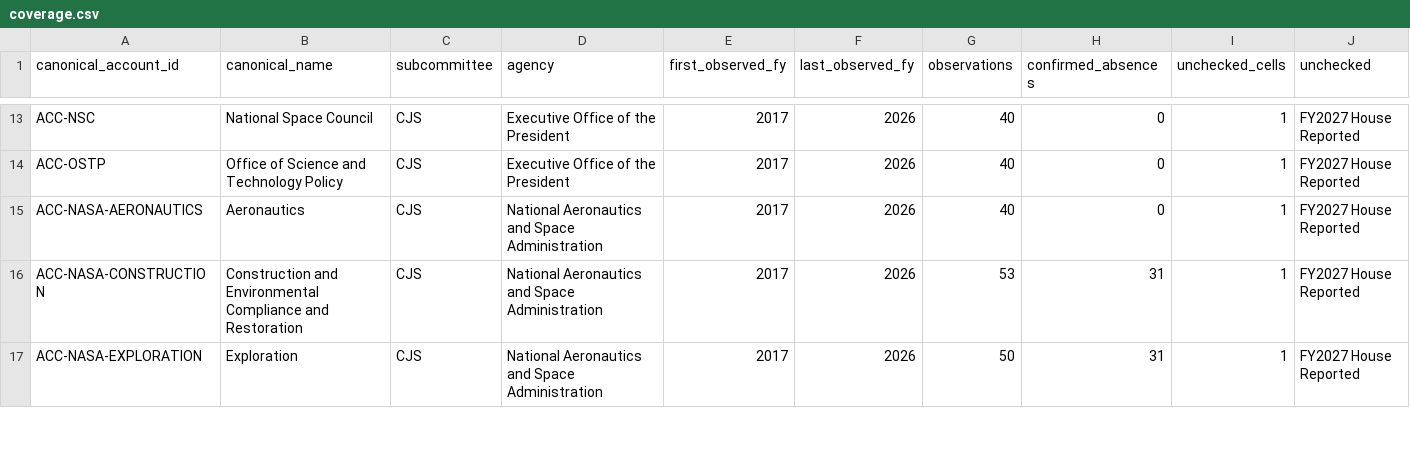
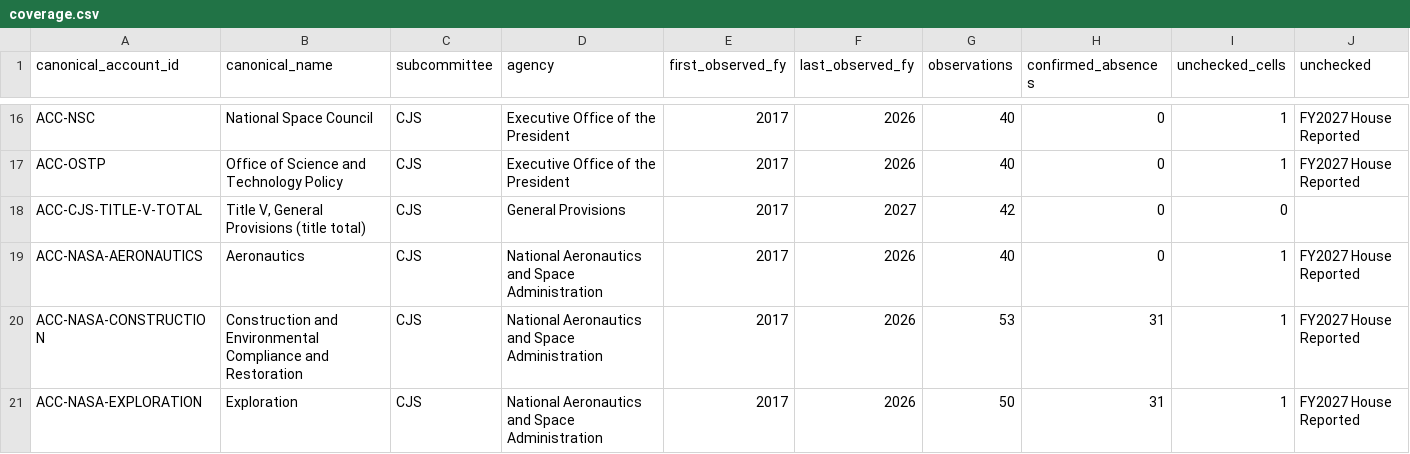
Before and after one commit to georgiadawg27/AppropsIntelligence, a CSV file: reference/review/coverage.csv, drawn as a sheet; only a part is shown, gaps mark what is left out; the diff covers the shown part only.

```diff
--- a/reference/review/coverage.csv
+++ b/reference/review/coverage.csv
@@ -14,2 +17,3 @@ ACC-NSC,National Space Council,CJS,Executive Office of the President,2017,2026,4
 ACC-OSTP,Office of Science and Technology Policy,CJS,Executive Office of the President,2017,2026,40,0,1,FY2027 House Reported
+ACC-CJS-TITLE-V-TOTAL,"Title V, General Provisions (title total)",CJS,General Provisions,2017,2027,42,0,0,
 ACC-NASA-AERONAUTICS,Aeronautics,CJS,National Aeronautics and Space Administration,2017,2026,40,0,1,FY2027 House Reported
```
Also changed, not shown: 11 added rows and 1 edited cell elsewhere in this file, reference/review/accounting/total_gaps.csv, 45 other files.
